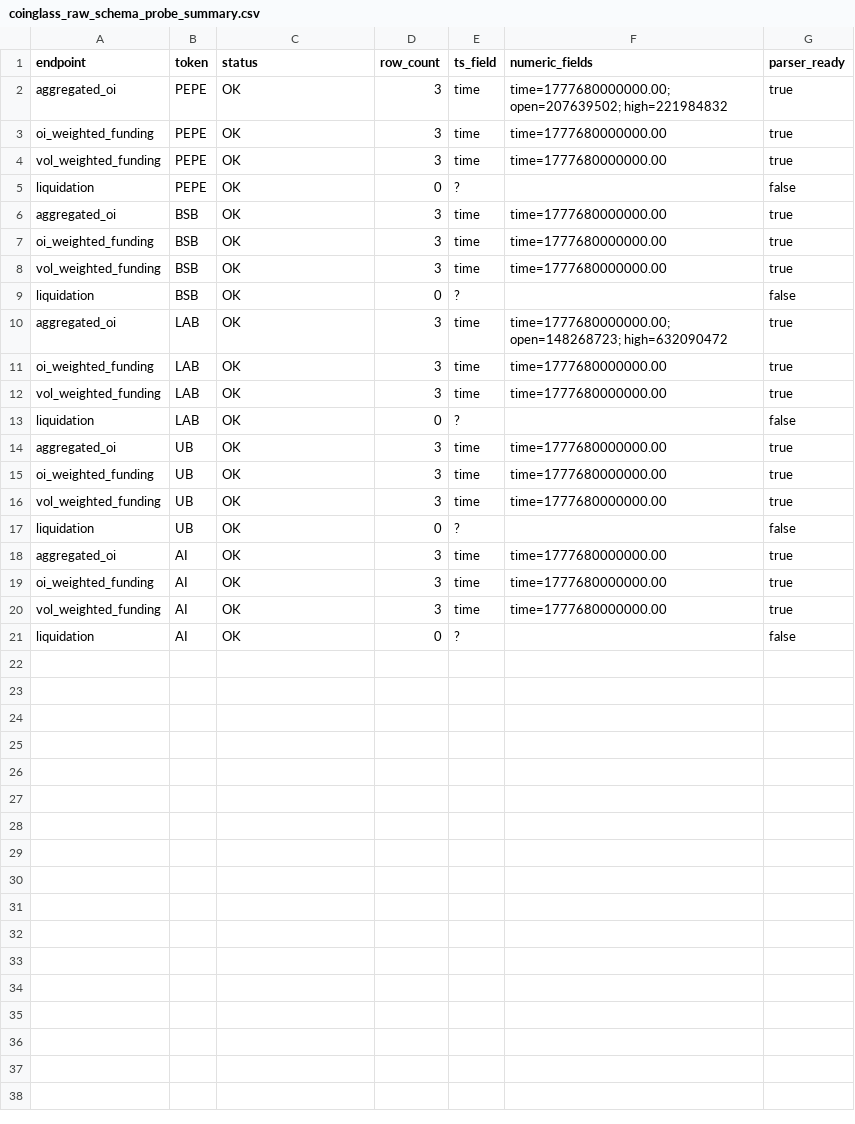
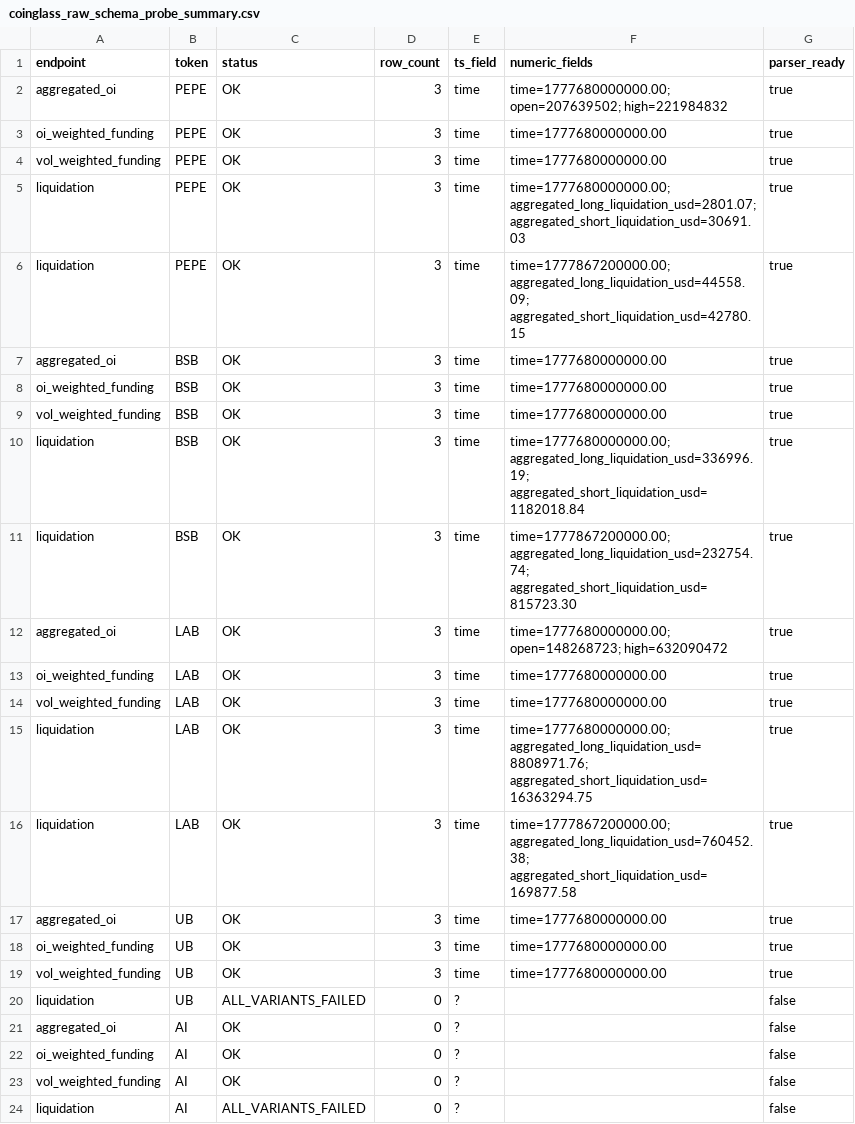
Before and after one commit to Xaxrich/okx-ai-quant-lab, a CSV file: data/altcoin/intelligence/coinglass/analysis/coinglass_raw_schema_probe_summary.csv, drawn as a sheet.

Commit message:
fix: Phase 6.3B-Fix-3 — CoinGlass Engineering Consistency Audit
1. Added explicit parseOhlcRow() with OHLCV endpoint-specific parsing
   - Object row {time,open,high,low,close} and array row [time,open,high,low,close]
   - valueMode: close (OI/funding default), open, high
   - Fallback to open with OHLC_CLOSE_MISSING_USED_OPEN when close missing
   - FIELD_MISSING / FIELD_PARSE_FAILED distinction

2. Fixed liquidation schema probe to test all 6 parameter variants
   - No premature break — all variants tested regardless of result
   - Outputs coinglass_liquidation_schema_variants.csv
   - Working variants: v2_1d_exchange_list, v4_4h_exchange_list
   - Liquidation fields: aggregated_long/short_liquidation_usd

3. Added OKX credentials to .env.example

4. Force regenerated all outputs — 10/12 tokens READY, 0 field errors

5. 17 new tests in phase6_3b_fix3.test.ts — all passing (118 total)
   - parseOhlcRow object/array/fallback/FIELD_PARSE_FAILED
   - 4h liquidation daily aggregation
   - Package scripts, security check, .env.example validation
   - Feature table date sanity, report conditional logic
   - No forbidden trading terms in CoinGlass reports
   - Liquidation schema probe variant coverage

```diff
--- a/data/altcoin/intelligence/coinglass/analysis/coinglass_raw_schema_probe_summary.csv
+++ b/data/altcoin/intelligence/coinglass/analysis/coinglass_raw_schema_probe_summary.csv
@@ -4,3 +4,4 @@ oi_weighted_funding,PEPE,OK,3,time,"time=1777680000000.00",true
 vol_weighted_funding,PEPE,OK,3,time,"time=1777680000000.00",true
-liquidation,PEPE,OK,0,?,"",false
+liquidation,PEPE,OK,3,time,"time=1777680000000.00; aggregated_long_liquidation_usd=2801.07; aggregated_short_liquidation_usd=30691.03",true
+liquidation,PEPE,OK,3,time,"time=1777867200000.00; aggregated_long_liquidation_usd=44558.09; aggregated_short_liquidation_usd=42780.15",true
 aggregated_oi,BSB,OK,3,time,"time=1777680000000.00",true
@@ -8,3 +9,4 @@ oi_weighted_funding,BSB,OK,3,time,"time=1777680000000.00",true
 vol_weighted_funding,BSB,OK,3,time,"time=1777680000000.00",true
-liquidation,BSB,OK,0,?,"",false
+liquidation,BSB,OK,3,time,"time=1777680000000.00; aggregated_long_liquidation_usd=336996.19; aggregated_short_liquidation_usd=1182018.84",true
+liquidation,BSB,OK,3,time,"time=1777867200000.00; aggregated_long_liquidation_usd=232754.74; aggregated_short_liquidation_usd=815723.30",true
 aggregated_oi,LAB,OK,3,time,"time=1777680000000.00; open=148268723; high=632090472",true
@@ -12,3 +14,4 @@ oi_weighted_funding,LAB,OK,3,time,"time=1777680000000.00",true
 vol_weighted_funding,LAB,OK,3,time,"time=1777680000000.00",true
-liquidation,LAB,OK,0,?,"",false
+liquidation,LAB,OK,3,time,"time=1777680000000.00; aggregated_long_liquidation_usd=8808971.76; aggregated_short_liquidation_usd=16363294.75",true
+liquidation,LAB,OK,3,time,"time=1777867200000.00; aggregated_long_liquidation_usd=760452.38; aggregated_short_liquidation_usd=169877.58",true
 aggregated_oi,UB,OK,3,time,"time=1777680000000.00",true
@@ -16,6 +19,6 @@ oi_weighted_funding,UB,OK,3,time,"time=1777680000000.00",true
 vol_weighted_funding,UB,OK,3,time,"time=1777680000000.00",true
-liquidation,UB,OK,0,?,"",false
-aggregated_oi,AI,OK,3,time,"time=1777680000000.00",true
-oi_weighted_funding,AI,OK,3,time,"time=1777680000000.00",true
-vol_weighted_funding,AI,OK,3,time,"time=1777680000000.00",true
-liquidation,AI,OK,0,?,"",false
+liquidation,UB,ALL_VARIANTS_FAILED,0,?,"",false
+aggregated_oi,AI,OK,0,?,"",false
+oi_weighted_funding,AI,OK,0,?,"",false
+vol_weighted_funding,AI,OK,0,?,"",false
+liquidation,AI,ALL_VARIANTS_FAILED,0,?,"",false
```
Also changed, not shown: data/altcoin/intelligence/coinglass/features/coinglass_derivatives_features.csv, 8 other files.
